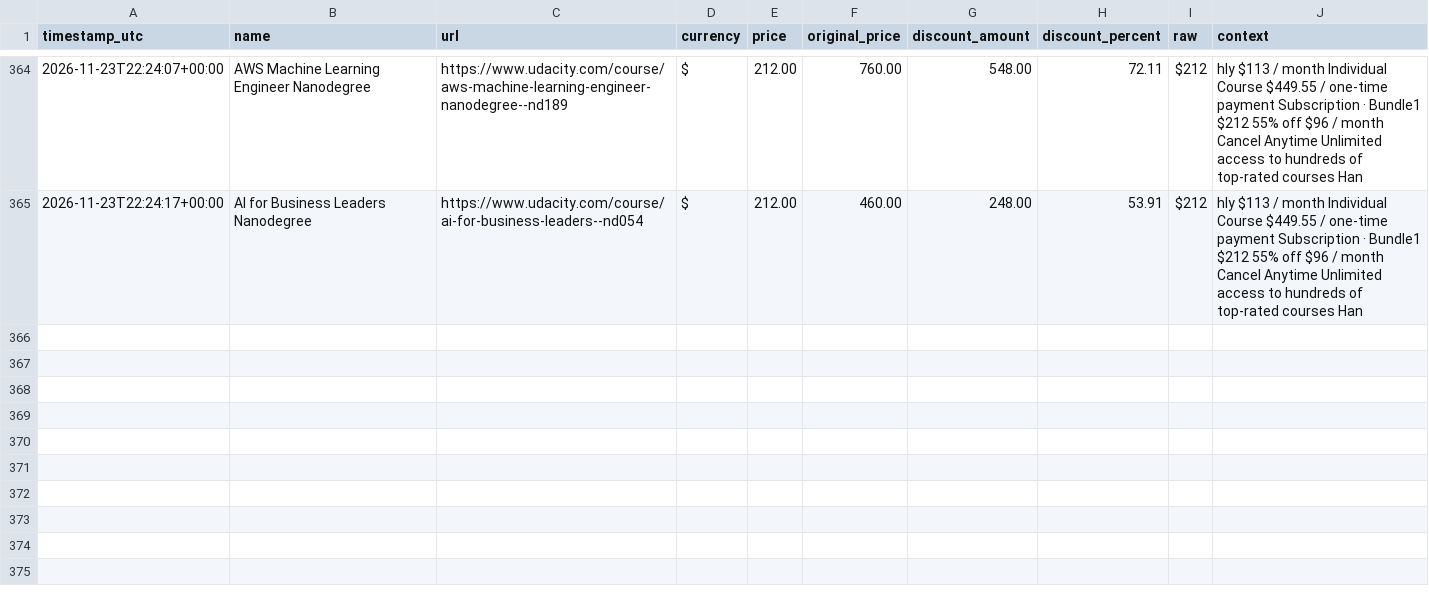
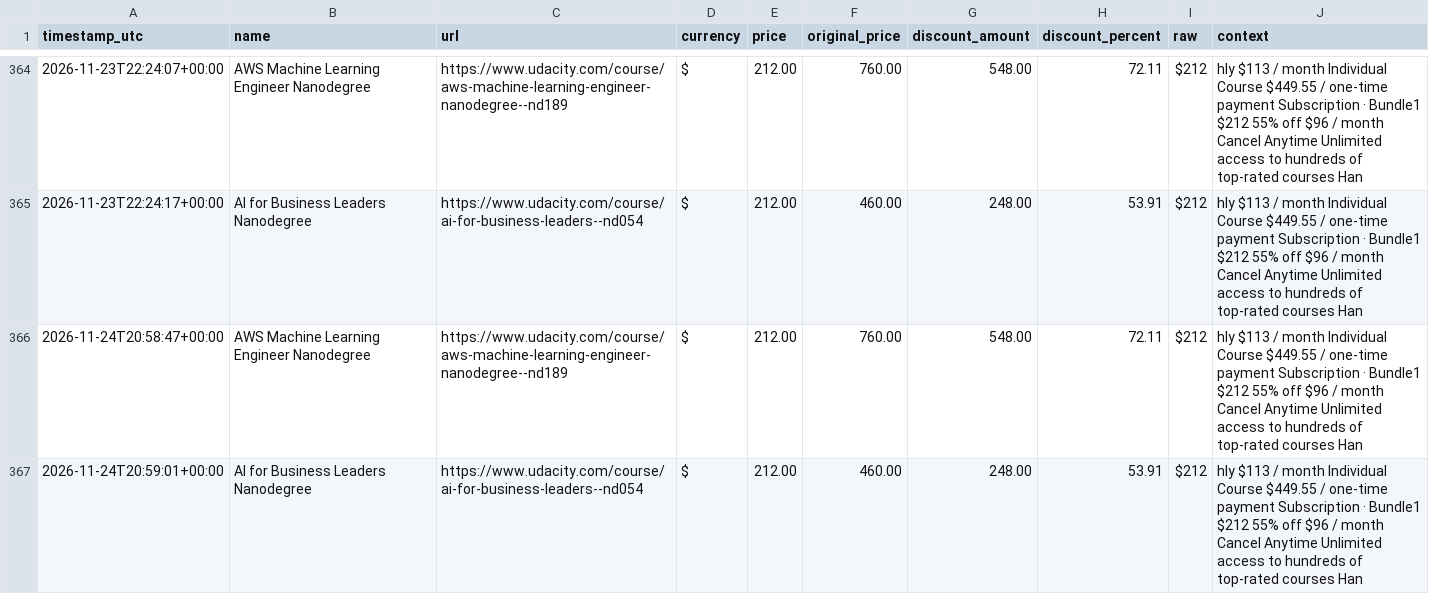
Before and after one commit to Lucs1590/brito-alerts, a CSV file: data/udacity_prices.csv, drawn as a sheet; only a part is shown, gaps mark what is left out; the diff names each change by its address in the sheet, - before the commit and + after, or states it on an @@ line.

```diff
--- a/data/udacity_prices.csv
+++ b/data/udacity_prices.csv
+row 366: 2026-11-24T20:58:47+00:00 | AWS Machine Learning Engineer Nanodegree | https://www.udacity.com/course/aws-machine-learning-engineer-nanodegree--nd189 | $ | 212.00 | 760.00 | 548.00 | 72.11 | $212 | hly $113 / month Individual Course $449.55 / one-time payment Subscription · Bundle1 $212 55% off $96 / month Cancel Anytime Unlimited access to hundreds of top-rated courses Han
+row 367: 2026-11-24T20:59:01+00:00 | AI for Business Leaders Nanodegree | https://www.udacity.com/course/ai-for-business-leaders--nd054 | $ | 212.00 | 460.00 | 248.00 | 53.91 | $212 | hly $113 / month Individual Course $449.55 / one-time payment Subscription · Bundle1 $212 55% off $96 / month Cancel Anytime Unlimited access to hundreds of top-rated courses Han
```
